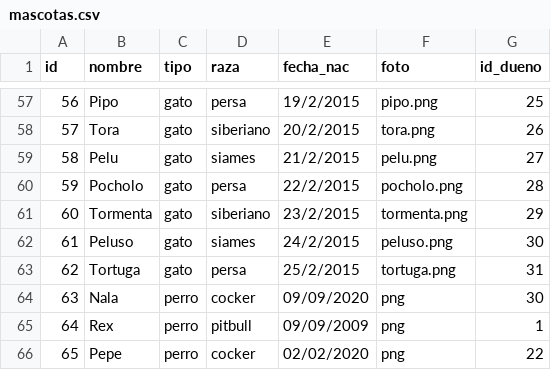
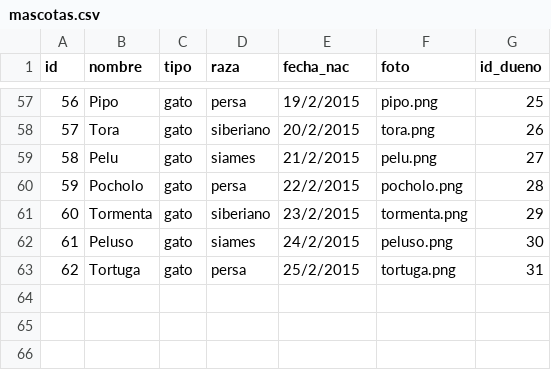
Before and after one commit to callofmano/ProyectoP, a CSV file: archivo/mascotas.csv, drawn as a sheet; only a part is shown, gaps mark what is left out; the diff names each change by its address in the sheet, - before the commit and + after, or states it on an @@ line.

Commit message:
Se soluciono el bug de los id en la pantalla mascotas *SOLUCIONAR PARA LAS DEMAS*

```diff
--- a/archivo/mascotas.csv
+++ b/archivo/mascotas.csv
-row 64: 63 | Nala | perro | cocker | 09/09/2020 | png | 30
-row 65: 64 | Rex | perro | pitbull | 09/09/2009 | png | 1
-row 66: 65 | Pepe | perro | cocker | 02/02/2020 | png | 22
```
Also changed, not shown: 5 other files.
